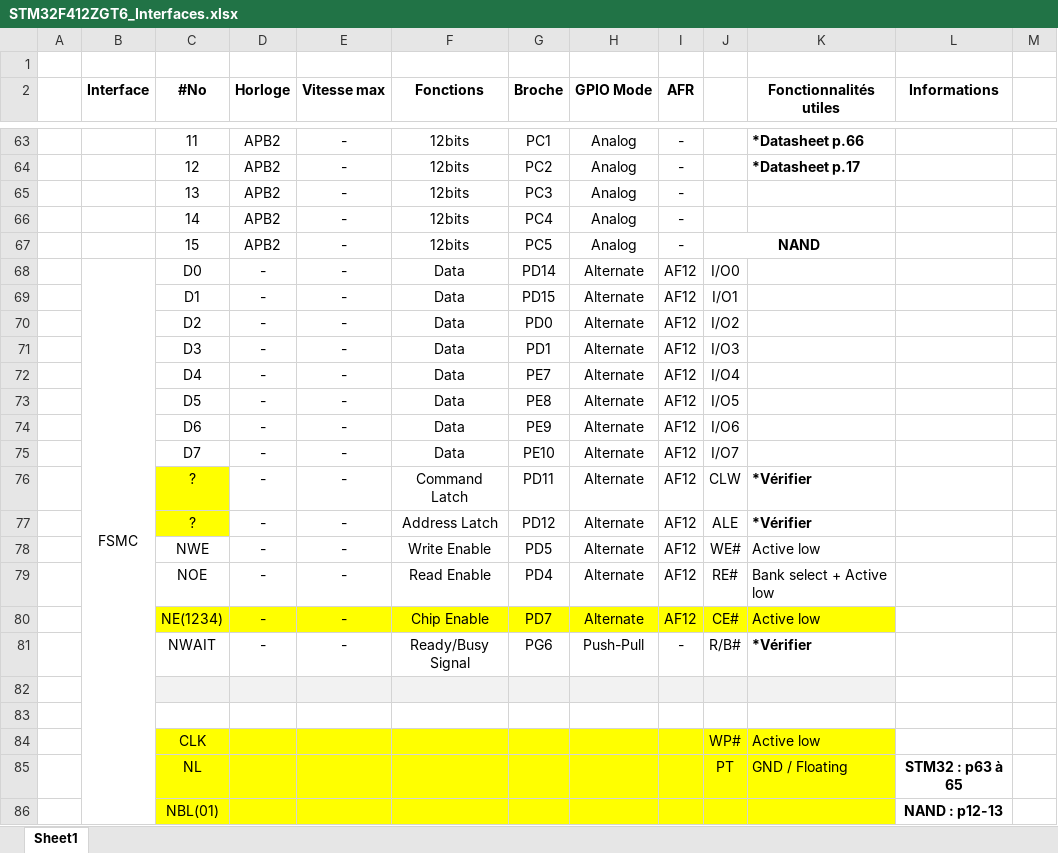
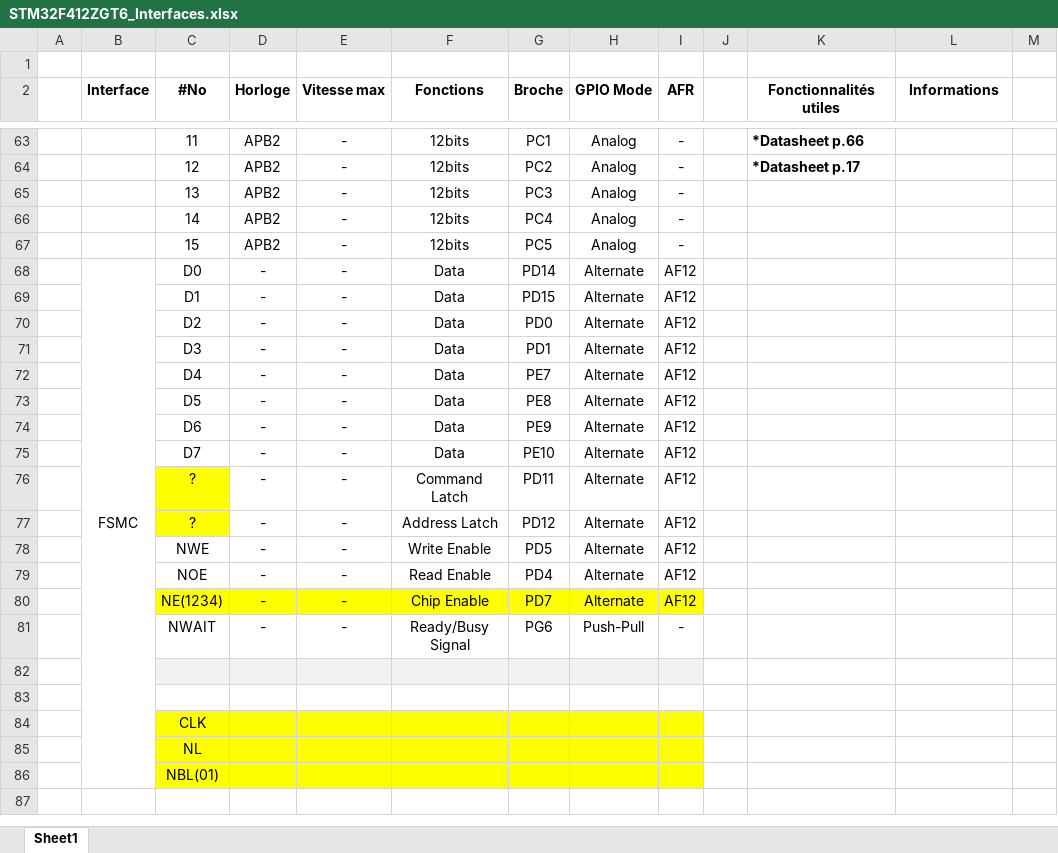
Before and after one commit to GAULAvionique2024-2025/Ordinateur-de-bord, an Excel workbook: ODB_V3/Hardware/Kicad/STM32F412ZGT6_Interfaces.xlsx, sheet Sheet1, drawn as a sheet; only a part is shown, gaps mark what is left out; values as stored, in another font and other column widths than the file's, no borders; charts and pictures not drawn; removed rows and columns are numbered as before the commit, all else as after; the diff names each change by its address in the sheet, - before the commit and + after, or states it on an @@ line.

```diff
--- a/ODB_V3/Hardware/Kicad/STM32F412ZGT6_Interfaces.xlsx (sheet Sheet1)
+++ b/ODB_V3/Hardware/Kicad/STM32F412ZGT6_Interfaces.xlsx (sheet Sheet1)
-J67: NAND
+J67: (empty)
-J67:K67 merged
-J68: I/O0
+J68: (empty)
-J69: I/O1
+J69: (empty)
-J70: I/O2
+J70: (empty)
-J71: I/O3
+J71: (empty)
-J72: I/O4
+J72: (empty)
-J73: I/O5
+J73: (empty)
-J74: I/O6
+J74: (empty)
-J75: I/O7
+J75: (empty)
-J76: CLW
+J76: (empty)
-K76:K77 (Fonctionnalités utiles): *Vérifier
+K76:K77 (Fonctionnalités utiles): (empty)
-J77: ALE
+J77: (empty)
-J78: WE#
+J78: (empty)
-K78 (Fonctionnalités utiles): Active low
+K78 (Fonctionnalités utiles): (empty)
-J79: RE#
+J79: (empty)
-K79 (Fonctionnalités utiles): Bank select + Active low
+K79 (Fonctionnalités utiles): (empty)
-J80: CE#
+J80: (empty)
-J80:K80 fill: #FFFF00
+J80:K80 fill: none
-K80 (Fonctionnalités utiles): Active low
+K80 (Fonctionnalités utiles): (empty)
-J81: R/B#
+J81: (empty)
-K81 (Fonctionnalités utiles): *Vérifier
+K81 (Fonctionnalités utiles): (empty)
-J82:K82 fill: #F2F2F2
+J82:K82 fill: none
-row 84:  |  | CLK |  |  |  |  |  |  | WP# | Active low
-row 85:  |  | NL |  |  |  |  |  |  | PT | GND / Floating | STM32 : p63 à 65
-row 86:  |  | NBL(01) |  |  |  |  |  |  |  |  | NAND : p12-13
+row 84:  |  | CLK
+row 85:  |  | NL
+row 86:  |  | NBL(01)
```
Also changed, not shown: 2 other files.
